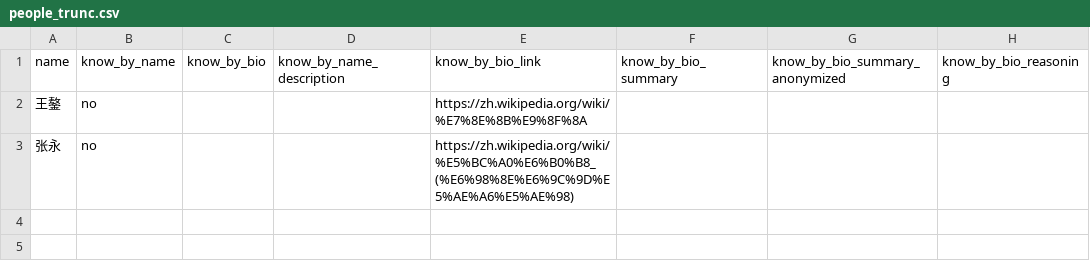
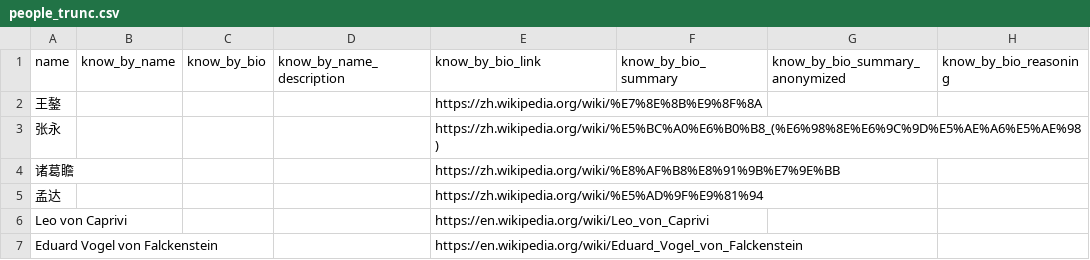
Before and after one commit to julienliang2740/llm-historical-figure-identification, a CSV file: data/people_trunc.csv, drawn as a sheet.

```diff
--- a/data/people_trunc.csv
+++ b/data/people_trunc.csv
@@ -1,3 +1,7 @@
 name,know_by_name,know_by_bio,know_by_name_description,know_by_bio_link,know_by_bio_summary,know_by_bio_summary_anonymized,know_by_bio_reasoning
-王鏊,no,,,https://zh.wikipedia.org/wiki/%E7%8E%8B%E9%8F%8A,,,
-张永,no,,,https://zh.wikipedia.org/wiki/%E5%BC%A0%E6%B0%B8_(%E6%98%8E%E6%9C%9D%E5%AE%A6%E5%AE%98),,,
+王鏊,,,,https://zh.wikipedia.org/wiki/%E7%8E%8B%E9%8F%8A,,,
+张永,,,,https://zh.wikipedia.org/wiki/%E5%BC%A0%E6%B0%B8_(%E6%98%8E%E6%9C%9D%E5%AE%A6%E5%AE%98),,,
+诸葛瞻,,,,https://zh.wikipedia.org/wiki/%E8%AF%B8%E8%91%9B%E7%9E%BB,,,
+孟达,,,,https://zh.wikipedia.org/wiki/%E5%AD%9F%E9%81%94,,,
+Leo von Caprivi,,,,https://en.wikipedia.org/wiki/Leo_von_Caprivi,,,
+Eduard Vogel von Falckenstein,,,,https://en.wikipedia.org/wiki/Eduard_Vogel_von_Falckenstein,,,
```
Also changed, not shown: 6 other files.
